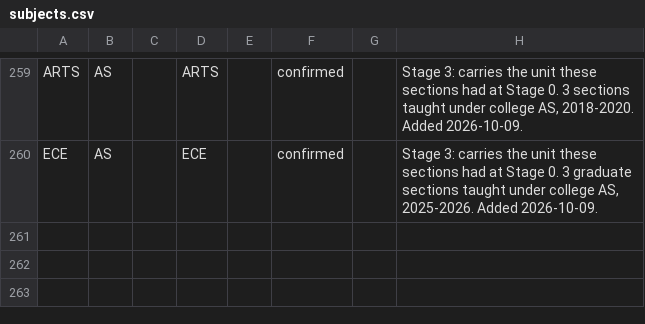
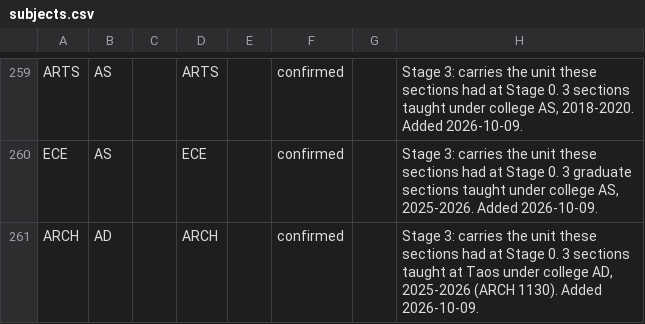
Before and after one commit to cedar-collective/cedar, a CSV file: institution/unm/subjects.csv, drawn as a sheet; only a part is shown, gaps mark what is left out.

```diff
--- a/institution/unm/subjects.csv
+++ b/institution/unm/subjects.csv
@@ -260 +260,2 @@ ARTS,AS,,ARTS,,confirmed,,"Stage 3: carries the unit these sections had at Stage
 ECE,AS,,ECE,,confirmed,,"Stage 3: carries the unit these sections had at Stage 0. 3 graduate sections taught under college AS, 2025-2026. Added 2026-10-09."
+ARCH,AD,,ARCH,,confirmed,,"Stage 3: carries the unit these sections had at Stage 0. 3 sections taught at Taos under college AD, 2025-2026 (ARCH 1130). Added 2026-10-09."
```
